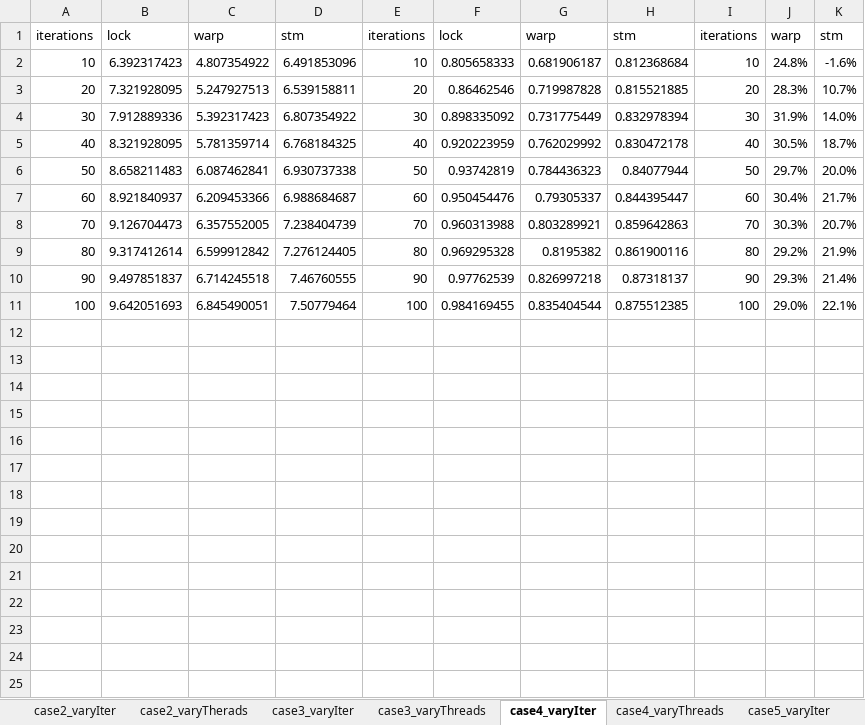
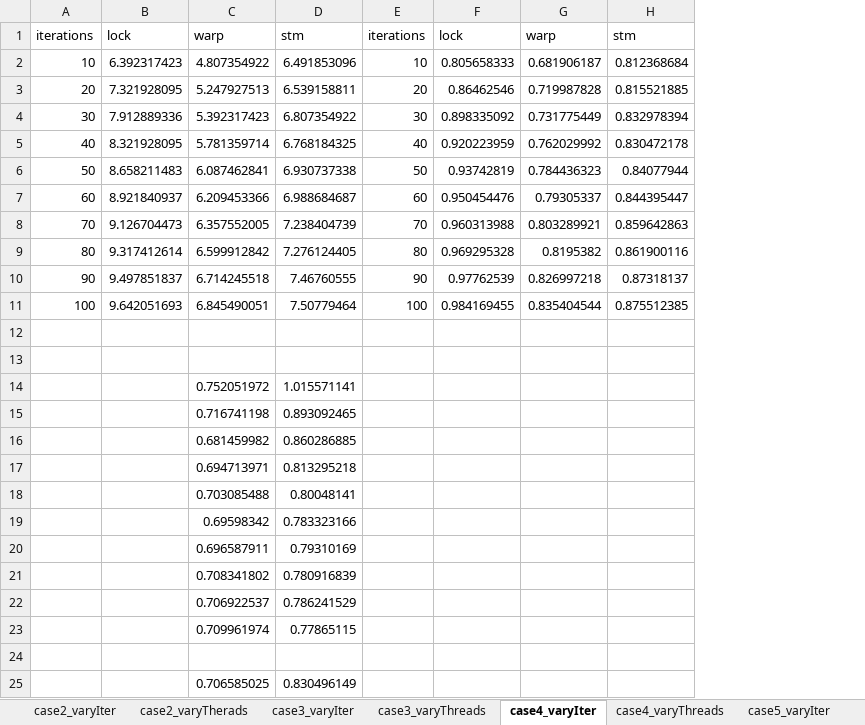
Before and after one commit to omertripp/corrective, an Excel workbook: eval/resultOmer.xlsx, sheet case4_varyIter, drawn as a sheet; values as stored, in another font and other column widths than the file's, no borders; charts and pictures not drawn; removed rows and columns are numbered as before the commit, all else as after; the diff names each change by its address in the sheet, - before the commit and + after, or states it on an @@ line.

```diff
--- a/eval/resultOmer.xlsx (sheet case4_varyIter)
+++ b/eval/resultOmer.xlsx (sheet case4_varyIter)
-column I, rows 1-11: iterations | 10 | 20 | 30 | 40 | 50 | 60 | 70 | 80 | 90 | 100
-column J, rows 1-11: warp | 24.8% | 28.3% | 31.9% | 30.5% | 29.7% | 30.4% | 30.3% | 29.2% | 29.3% | 29.0%
-column K, rows 1-11: stm | -1.6% | 10.7% | 14.0% | 18.7% | 20.0% | 21.7% | 20.7% | 21.9% | 21.4% | 22.1%
+row 12: (empty)
+row 13: (empty)
+row 14:  |  | 0.752051972 | 1.015571141
+row 15:  |  | 0.716741198 | 0.893092465
+row 16:  |  | 0.681459982 | 0.860286885
+row 17:  |  | 0.694713971 | 0.813295218
+row 18:  |  | 0.703085488 | 0.80048141
+row 19:  |  | 0.69598342 | 0.783323166
+row 20:  |  | 0.696587911 | 0.79310169
+row 21:  |  | 0.708341802 | 0.780916839
+row 22:  |  | 0.706922537 | 0.786241529
+row 23:  |  | 0.709961974 | 0.77865115
+row 24: (empty)
+row 25:  |  | 0.706585025 | 0.830496149
```
Also changed, not shown: sheet case2_varyIter, sheet case3_varyIter, sheet case2_varyTherads, sheet case3_varyThreads, sheet case4_varyThreads, sheet case5_varyThreads, 1 more sheet, charts or pictures, 1 other file.
